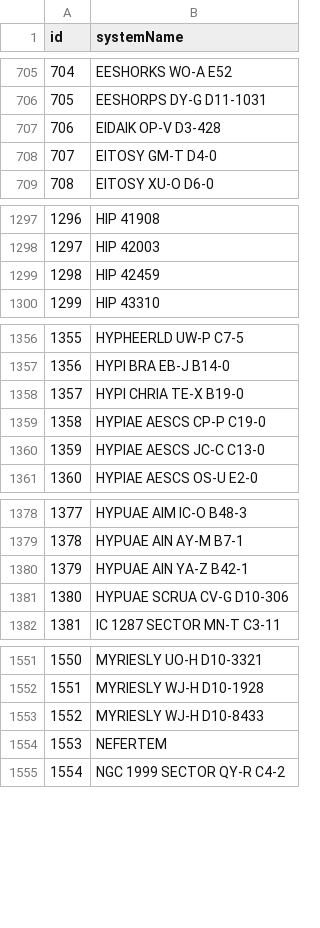
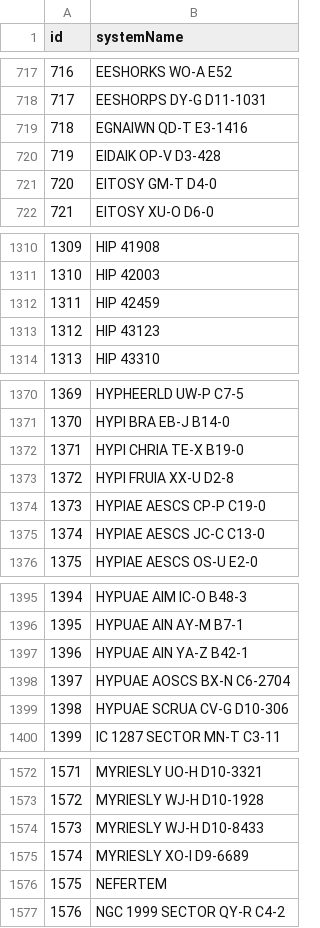
Before and after one commit to canonn-science/CAPIv2-Strapi, a CSV file: seed_files/CSV/exampleCoreData/systems.csv, drawn as a sheet; only a part is shown, gaps mark what is left out; the diff covers the shown part only; the diff names each change by its address in the sheet, - before the commit and + after, or states it on an @@ line.

```diff
--- a/seed_files/CSV/exampleCoreData/systems.csv
+++ b/seed_files/CSV/exampleCoreData/systems.csv
@@ column A (id) renumbered from row 442 down @@
+row 719: 718 | EGNAIWN QD-T E3-1416
+row 1313: 1312 | HIP 43123
+row 1373: 1372 | HYPI FRUIA XX-U D2-8
+row 1398: 1397 | HYPUAE AOSCS BX-N C6-2704
+row 1575: 1574 | MYRIESLY XO-I D9-6689
```
Also changed, not shown: 24 added rows elsewhere in this file, seed_files/CSV/exampleCoreData/bodies.csv, seed_files/CSV/exampleSiteData/btsites.csv, 22 other files.
